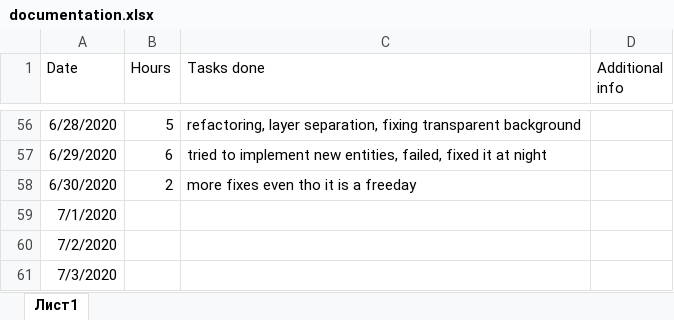
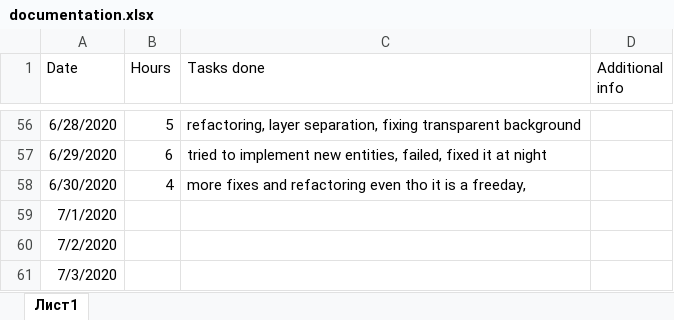
Before and after one commit to Dmitrii-Weaver/SummerProject2020DmitriiWeaver, an Excel workbook: documentation.xlsx, sheet Лист1, drawn as a sheet; only a part is shown, gaps mark what is left out; values as stored, in another font and other column widths than the file's, no borders; the diff names each change by its address in the sheet, - before the commit and + after, or states it on an @@ line.

```diff
--- a/documentation.xlsx (sheet Лист1)
+++ b/documentation.xlsx (sheet Лист1)
-B58 (Hours): 2
+B58 (Hours): 4
-C58 (Tasks done): more fixes even tho it is a freeday
+C58 (Tasks done): more fixes and refactoring even tho it is a freeday,
```
Also changed, not shown: 7 other files.
